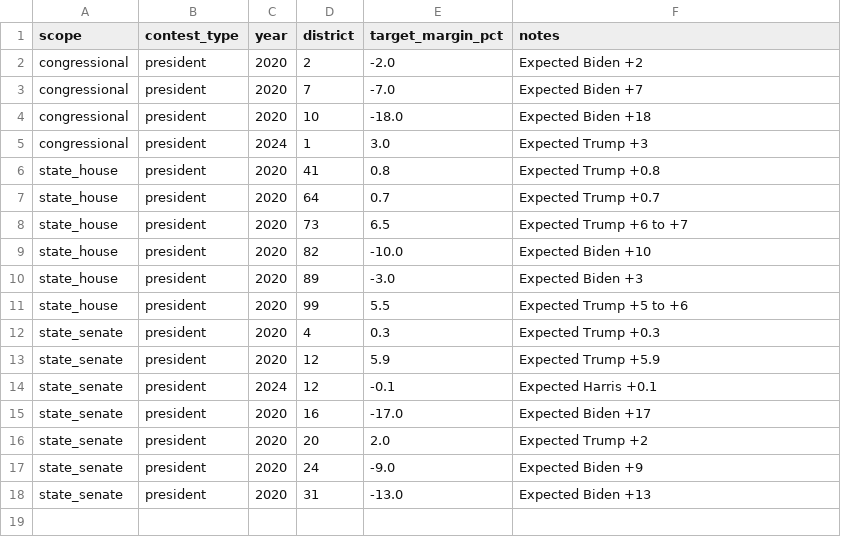
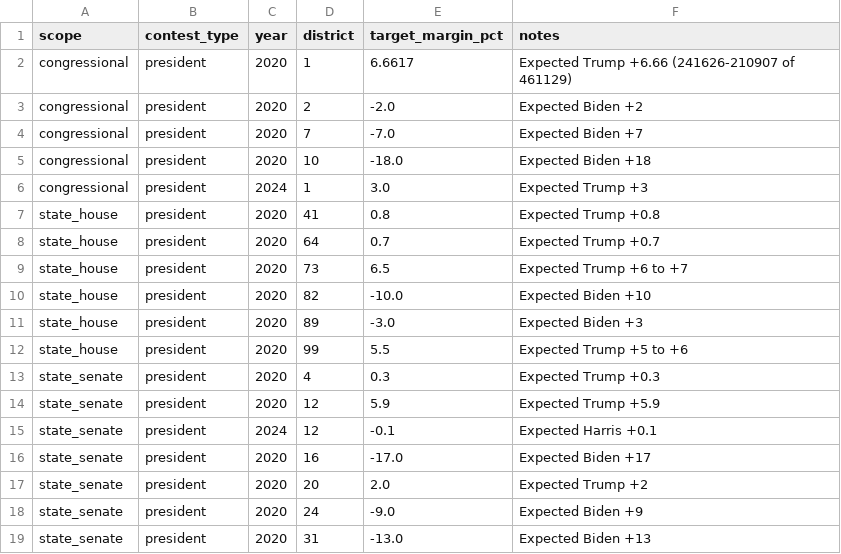
Before and after one commit to Tenjin25/VAPrecinctMap, a CSV file: Data/benchmarks/district_margin_targets.csv, drawn as a sheet.

Commit message:
Calibrate CD-01 2020 presidential benchmark and rebuild outputs

```diff
--- a/Data/benchmarks/district_margin_targets.csv
+++ b/Data/benchmarks/district_margin_targets.csv
@@ -1,2 +1,3 @@
 scope,contest_type,year,district,target_margin_pct,notes
+congressional,president,2020,1,6.6617,Expected Trump +6.66 (241626-210907 of 461129)
 congressional,president,2020,2,-2.0,Expected Biden +2
```
Also changed, not shown: Data/district_contests/district_margin_target_outliers.csv, Data/district_contests/district_margin_target_report.csv, 2 other files.
